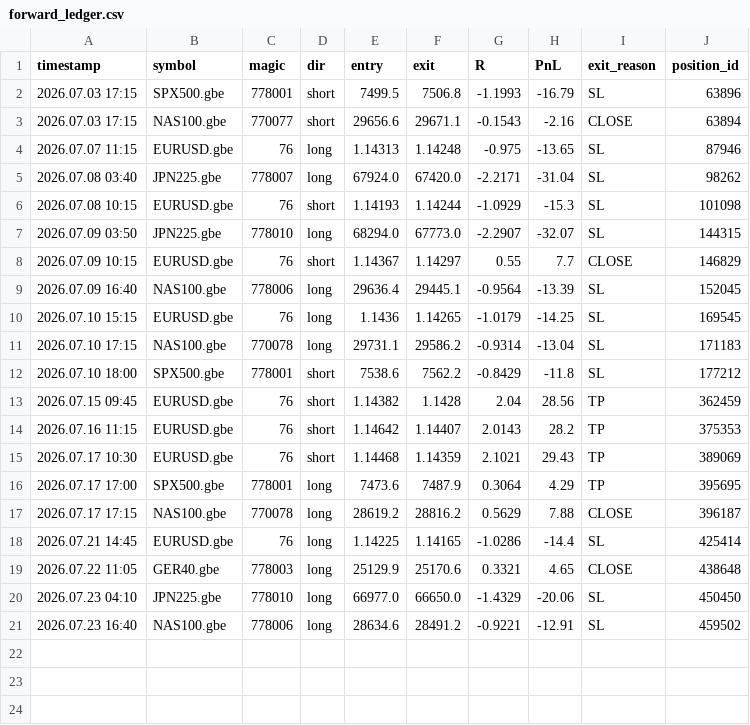
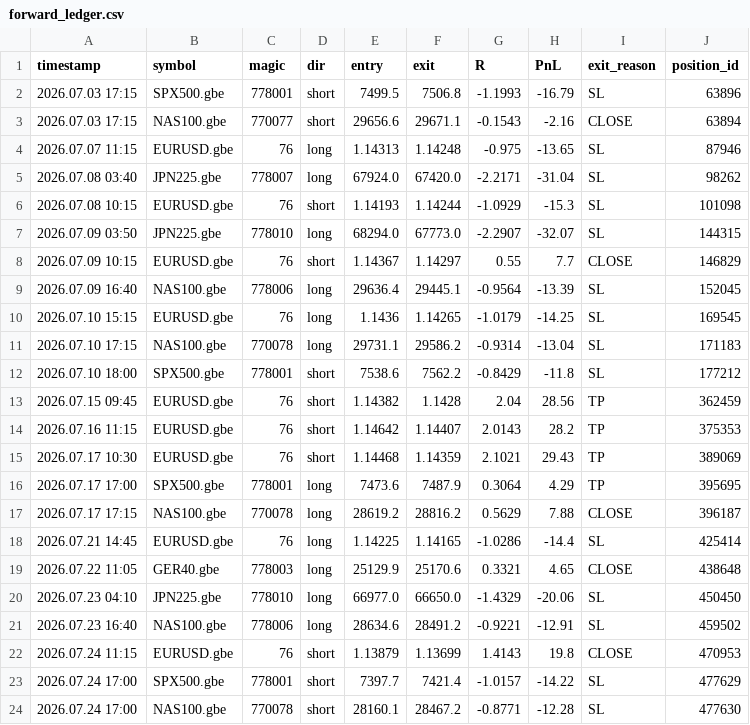
Before and after one commit to hb-trading-tools/trade-tracking, a CSV file: data/forward_ledger.csv, drawn as a sheet; the diff names each change by its address in the sheet, - before the commit and + after, or states it on an @@ line.

Commit message:
forward data: daily update

```diff
--- a/data/forward_ledger.csv
+++ b/data/forward_ledger.csv
+row 22: 2026.07.24 11:15 | EURUSD.gbe | 76 | short | 1.13879 | 1.13699 | 1.4143 | 19.8 | CLOSE | 470953
+row 23: 2026.07.24 17:00 | SPX500.gbe | 778001 | short | 7397.7 | 7421.4 | -1.0157 | -14.22 | SL | 477629
+row 24: 2026.07.24 17:00 | NAS100.gbe | 770078 | short | 28160.1 | 28467.2 | -0.8771 | -12.28 | SL | 477630
```
Also changed, not shown: 3 other files.
